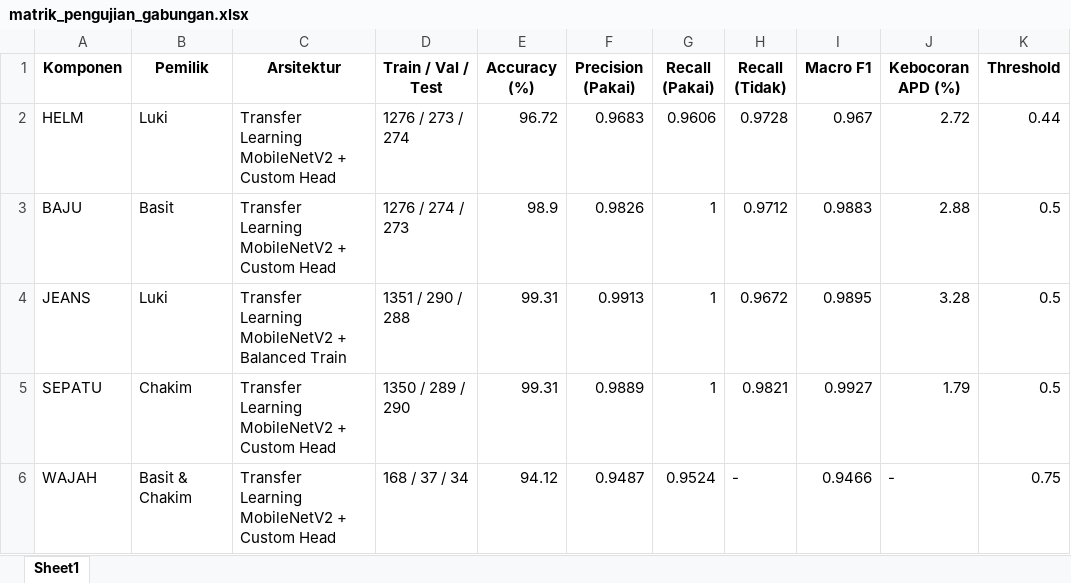
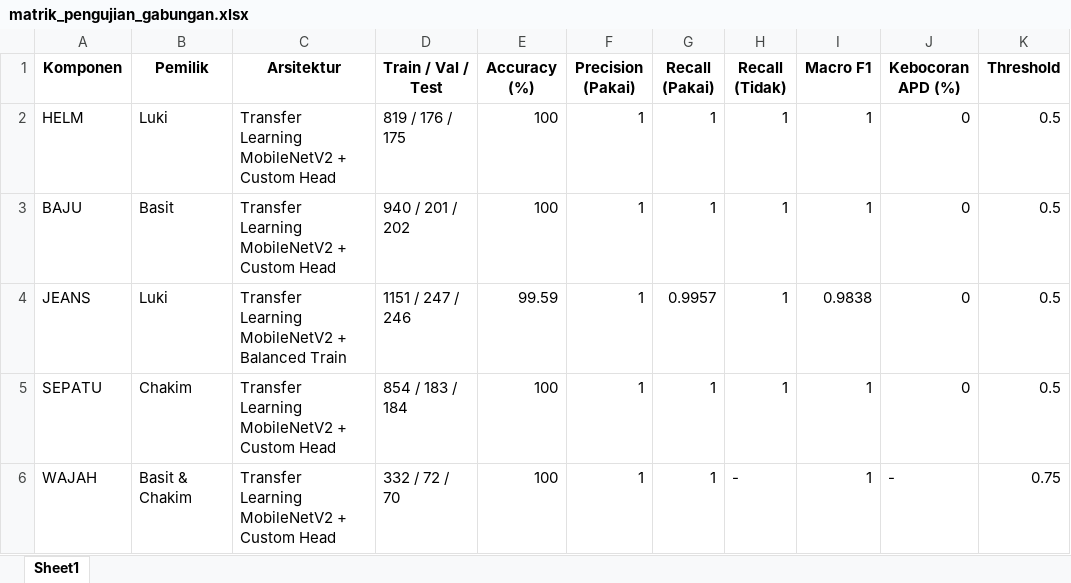
Before and after one commit to LukitaFalensiaMarjan/SIAP, an Excel workbook: laporan/matrik_pengujian_gabungan.xlsx, sheet Sheet1, drawn as a sheet; values as stored, in another font and other column widths than the file's, no borders; the diff names each change by its address in the sheet, - before the commit and + after, or states it on an @@ line.

```diff
--- a/laporan/matrik_pengujian_gabungan.xlsx (sheet Sheet1)
+++ b/laporan/matrik_pengujian_gabungan.xlsx (sheet Sheet1)
-D2 (Train / Val / Test): 1276 / 273 / 274
+D2 (Train / Val / Test): 819 / 176 / 175
-E2 (Accuracy (%)): 96.72
+E2 (Accuracy (%)): 100
-F2 (Precision (Pakai)): 0.9683
+F2 (Precision (Pakai)): 1
-G2 (Recall (Pakai)): 0.9606
+G2 (Recall (Pakai)): 1
-H2 (Recall (Tidak)): 0.9728
+H2 (Recall (Tidak)): 1
-I2 (Macro F1): 0.967
+I2 (Macro F1): 1
-J2 (Kebocoran APD (%)): 2.72
+J2 (Kebocoran APD (%)): 0
-K2 (Threshold): 0.44
+K2 (Threshold): 0.5
-D3 (Train / Val / Test): 1276 / 274 / 273
+D3 (Train / Val / Test): 940 / 201 / 202
-E3 (Accuracy (%)): 98.9
+E3 (Accuracy (%)): 100
-F3 (Precision (Pakai)): 0.9826
+F3 (Precision (Pakai)): 1
-H3 (Recall (Tidak)): 0.9712
+H3 (Recall (Tidak)): 1
-I3 (Macro F1): 0.9883
+I3 (Macro F1): 1
-J3 (Kebocoran APD (%)): 2.88
+J3 (Kebocoran APD (%)): 0
-D4 (Train / Val / Test): 1351 / 290 / 288
+D4 (Train / Val / Test): 1151 / 247 / 246
-E4 (Accuracy (%)): 99.31
+E4 (Accuracy (%)): 99.59
-F4 (Precision (Pakai)): 0.9913
+F4 (Precision (Pakai)): 1
-G4 (Recall (Pakai)): 1
+G4 (Recall (Pakai)): 0.9957
-H4 (Recall (Tidak)): 0.9672
+H4 (Recall (Tidak)): 1
-I4 (Macro F1): 0.9895
+I4 (Macro F1): 0.9838
-J4 (Kebocoran APD (%)): 3.28
+J4 (Kebocoran APD (%)): 0
-D5 (Train / Val / Test): 1350 / 289 / 290
+D5 (Train / Val / Test): 854 / 183 / 184
-E5 (Accuracy (%)): 99.31
+E5 (Accuracy (%)): 100
-F5 (Precision (Pakai)): 0.9889
+F5 (Precision (Pakai)): 1
-H5 (Recall (Tidak)): 0.9821
+H5 (Recall (Tidak)): 1
-I5 (Macro F1): 0.9927
+I5 (Macro F1): 1
-J5 (Kebocoran APD (%)): 1.79
+J5 (Kebocoran APD (%)): 0
-D6 (Train / Val / Test): 168 / 37 / 34
+D6 (Train / Val / Test): 332 / 72 / 70
-E6 (Accuracy (%)): 94.12
+E6 (Accuracy (%)): 100
-F6 (Precision (Pakai)): 0.9487
+F6 (Precision (Pakai)): 1
-G6 (Recall (Pakai)): 0.9524
+G6 (Recall (Pakai)): 1
-I6 (Macro F1): 0.9466
+I6 (Macro F1): 1
```
Also changed, not shown: 59 other files.
